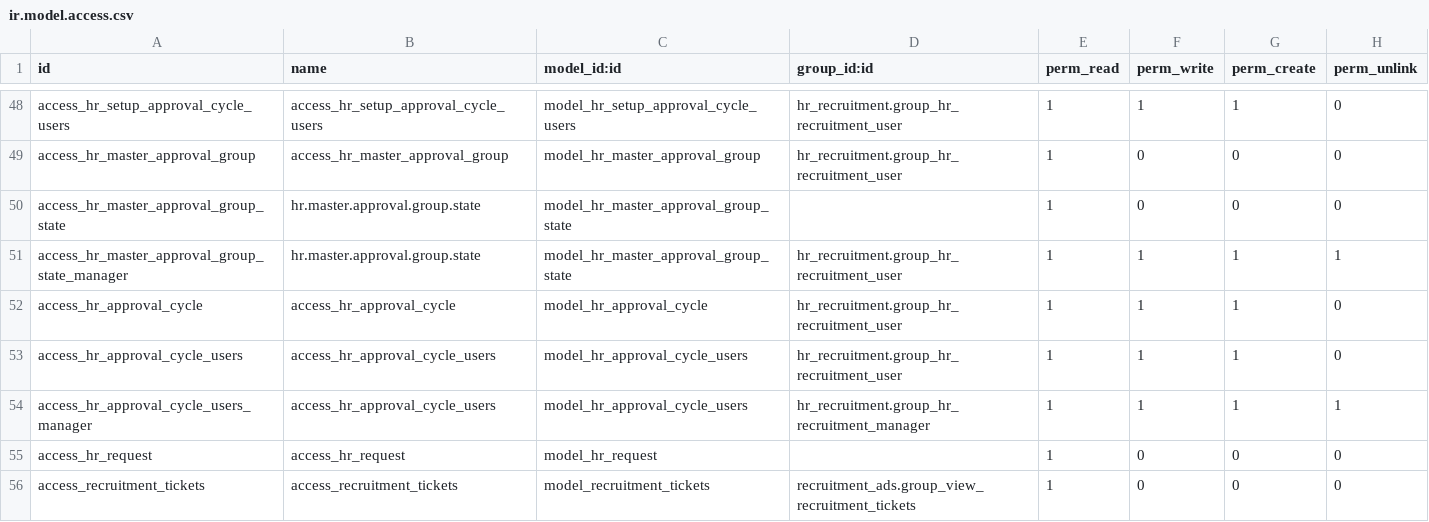
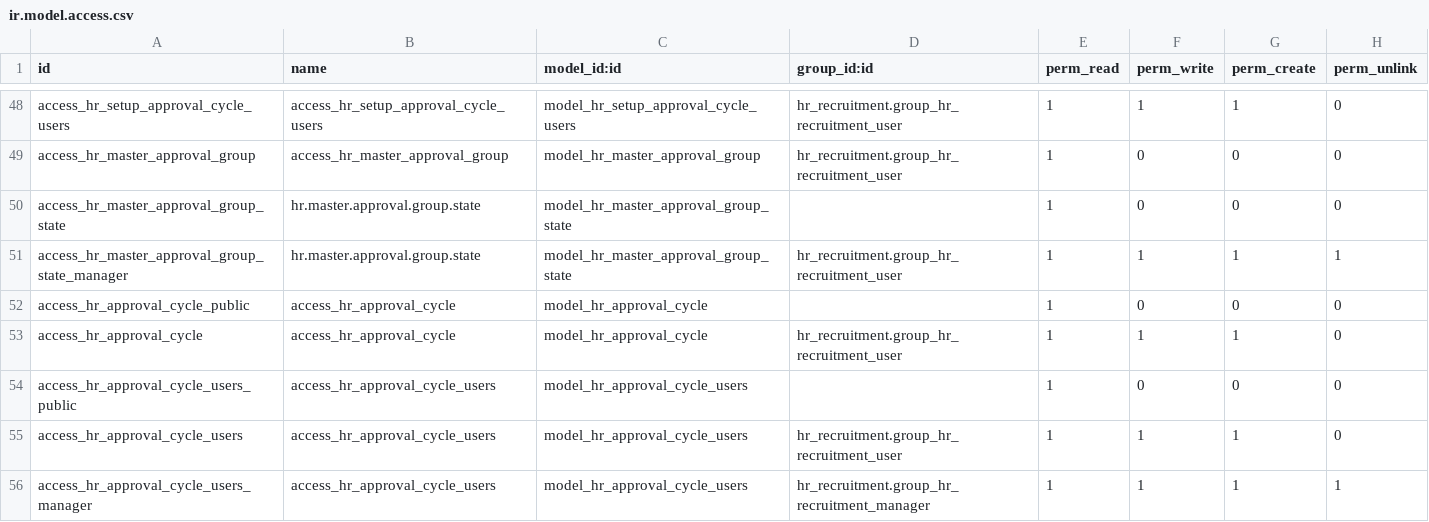
Before and after one commit to alyelnemr/odoo_recruitment, a CSV file: recruitment_ads/security/ir.model.access.csv, drawn as a sheet; only a part is shown, gaps mark what is left out; the shorter side is filled out with more unchanged rows; the diff names each change by its address in the sheet, - before the commit and + after, or states it on an @@ line.

Commit message:
[ADD] Item 359459:Send HR Mail hide send hr mail button after sending and add public permission to view approval cycle form from mail

```diff
--- a/recruitment_ads/security/ir.model.access.csv
+++ b/recruitment_ads/security/ir.model.access.csv
+row 52: access_hr_approval_cycle_public | access_hr_approval_cycle | model_hr_approval_cycle |  | 1 | 0 | 0 | 0
+row 54: access_hr_approval_cycle_users_public | access_hr_approval_cycle_users | model_hr_approval_cycle_users |  | 1 | 0 | 0 | 0
```
Also changed, not shown: 3 other files.
